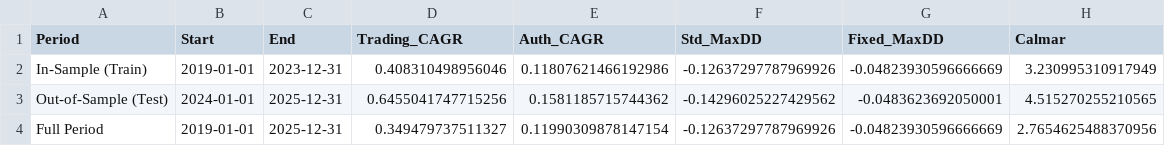
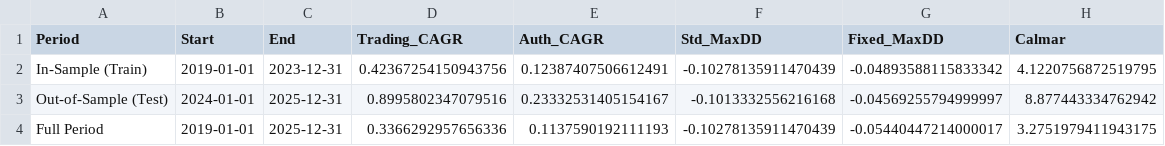
Before and after one commit to lij1017-cmd/main, a CSV file: validate_is_oos_adj1.csv, drawn as a sheet.

```diff
--- a/validate_is_oos_adj1.csv
+++ b/validate_is_oos_adj1.csv
@@ -1,4 +1,4 @@
 Period,Start,End,Trading_CAGR,Auth_CAGR,Std_MaxDD,Fixed_MaxDD,Calmar
-In-Sample (Train),2019-01-01,2023-12-31,0.408310498956046,0.11807621466192986,-0.12637297787969926,-0.04823930596666669,3.230995310917949
-Out-of-Sample (Test),2024-01-01,2025-12-31,0.6455041747715256,0.1581185715744362,-0.14296025227429562,-0.0483623692050001,4.515270255210565
-Full Period,2019-01-01,2025-12-31,0.349479737511327,0.11990309878147154,-0.12637297787969926,-0.04823930596666669,2.7654625488370956
+In-Sample (Train),2019-01-01,2023-12-31,0.42367254150943756,0.12387407506612491,-0.10278135911470439,-0.04893588115833342,4.1220756872519795
+Out-of-Sample (Test),2024-01-01,2025-12-31,0.8995802347079516,0.23332531405154167,-0.1013332556216168,-0.04569255794999997,8.877443334762942
+Full Period,2019-01-01,2025-12-31,0.3366292957656336,0.1137590192111193,-0.10278135911470439,-0.05440447214000017,3.2751979411943175
```
Also changed, not shown: run_wfa_adj1.csv, 12 other files.
